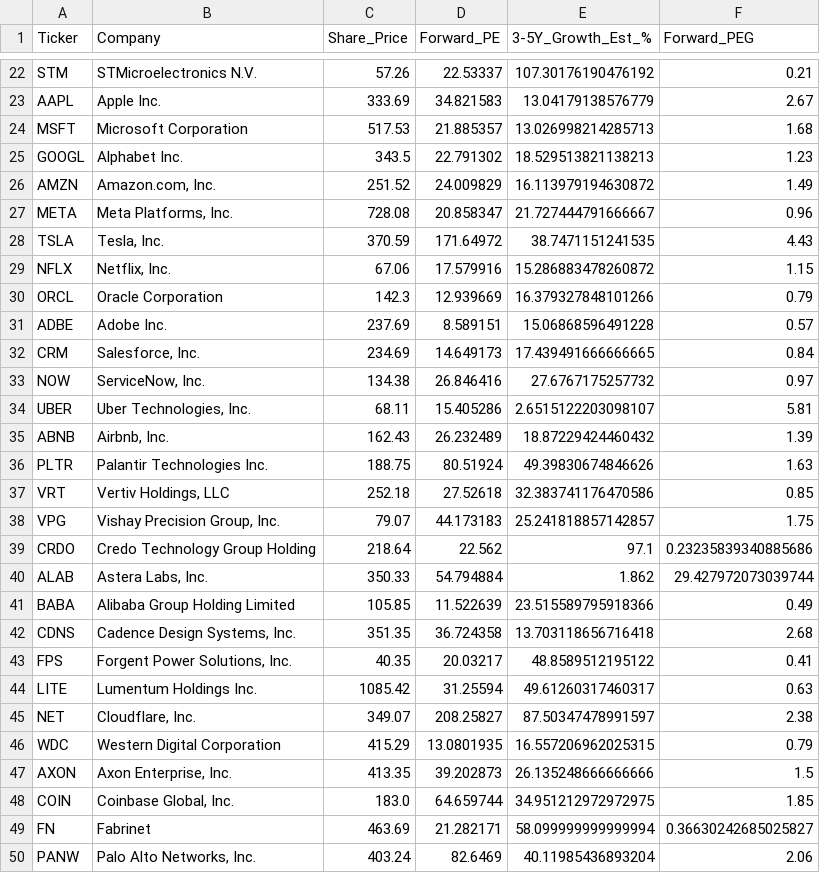
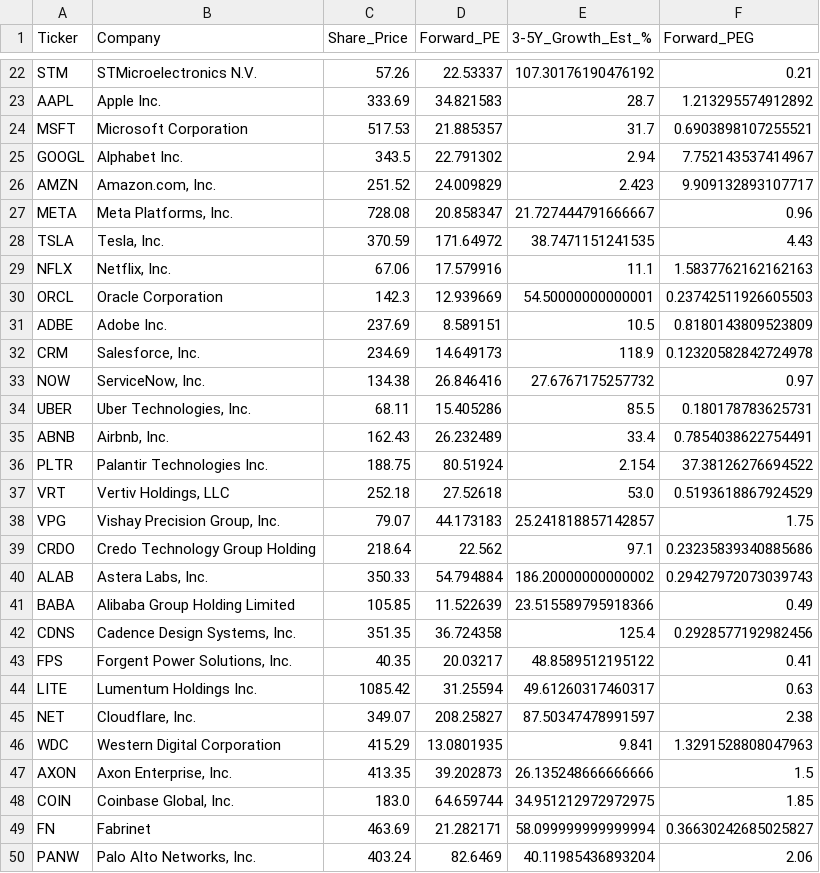
Before and after one commit to vick5275-lab/us-stocks-peg-app, a CSV file: us_stocks_final_peg.csv, drawn as a sheet; only a part is shown, gaps mark what is left out; the diff covers the shown part only; the diff names each change by its address in the sheet, - before the commit and + after, or states it on an @@ line.

Commit message:
Fetch updated growth estimates and recalculate PEG for accuracy

```diff
--- a/us_stocks_final_peg.csv
+++ b/us_stocks_final_peg.csv
-E23 (3-5Y_Growth_Est_%): 13.04179138576779
+E23 (3-5Y_Growth_Est_%): 28.7
-F23 (Forward_PEG): 2.67
+F23 (Forward_PEG): 1.213295574912892
-E24 (3-5Y_Growth_Est_%): 13.026998214285713
+E24 (3-5Y_Growth_Est_%): 31.7
-F24 (Forward_PEG): 1.68
+F24 (Forward_PEG): 0.6903898107255521
-E25 (3-5Y_Growth_Est_%): 18.529513821138213
+E25 (3-5Y_Growth_Est_%): 2.94
-F25 (Forward_PEG): 1.23
+F25 (Forward_PEG): 7.752143537414967
-E26 (3-5Y_Growth_Est_%): 16.113979194630872
+E26 (3-5Y_Growth_Est_%): 2.423
-F26 (Forward_PEG): 1.49
+F26 (Forward_PEG): 9.909132893107717
-E29 (3-5Y_Growth_Est_%): 15.286883478260872
+E29 (3-5Y_Growth_Est_%): 11.1
-F29 (Forward_PEG): 1.15
+F29 (Forward_PEG): 1.5837762162162163
-E30 (3-5Y_Growth_Est_%): 16.379327848101266
+E30 (3-5Y_Growth_Est_%): 54.50000000000001
-F30 (Forward_PEG): 0.79
+F30 (Forward_PEG): 0.23742511926605503
-E31 (3-5Y_Growth_Est_%): 15.06868596491228
+E31 (3-5Y_Growth_Est_%): 10.5
-F31 (Forward_PEG): 0.57
+F31 (Forward_PEG): 0.8180143809523809
-E32 (3-5Y_Growth_Est_%): 17.439491666666665
+E32 (3-5Y_Growth_Est_%): 118.9
-F32 (Forward_PEG): 0.84
+F32 (Forward_PEG): 0.12320582842724978
-E34 (3-5Y_Growth_Est_%): 2.6515122203098107
+E34 (3-5Y_Growth_Est_%): 85.5
-F34 (Forward_PEG): 5.81
+F34 (Forward_PEG): 0.180178783625731
-E35 (3-5Y_Growth_Est_%): 18.87229424460432
+E35 (3-5Y_Growth_Est_%): 33.4
-F35 (Forward_PEG): 1.39
+F35 (Forward_PEG): 0.7854038622754491
-E36 (3-5Y_Growth_Est_%): 49.39830674846626
+E36 (3-5Y_Growth_Est_%): 2.154
-F36 (Forward_PEG): 1.63
+F36 (Forward_PEG): 37.38126276694522
-E37 (3-5Y_Growth_Est_%): 32.383741176470586
+E37 (3-5Y_Growth_Est_%): 53.0
-F37 (Forward_PEG): 0.85
+F37 (Forward_PEG): 0.5193618867924529
-E40 (3-5Y_Growth_Est_%): 1.862
+E40 (3-5Y_Growth_Est_%): 186.20000000000002
-F40 (Forward_PEG): 29.427972073039744
+F40 (Forward_PEG): 0.29427972073039743
-E42 (3-5Y_Growth_Est_%): 13.703118656716418
+E42 (3-5Y_Growth_Est_%): 125.4
-F42 (Forward_PEG): 2.68
+F42 (Forward_PEG): 0.2928577192982456
-E46 (3-5Y_Growth_Est_%): 16.557206962025315
+E46 (3-5Y_Growth_Est_%): 9.841
-F46 (Forward_PEG): 0.79
+F46 (Forward_PEG): 1.3291528808047963
```
Also changed, not shown: 7 removed rows and 96 edited cells elsewhere in this file, 1 other file.
